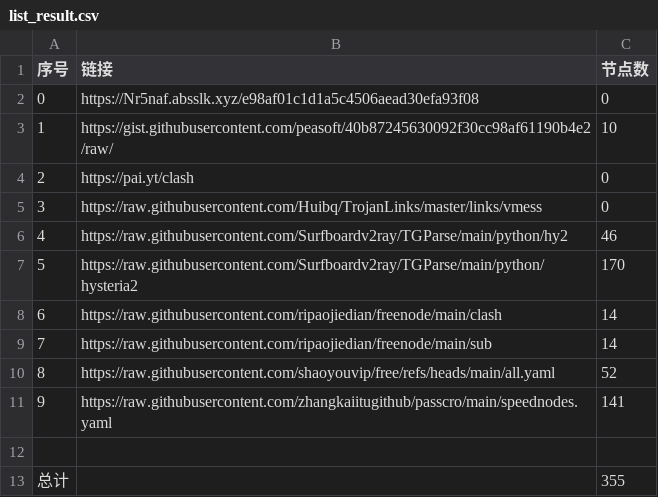
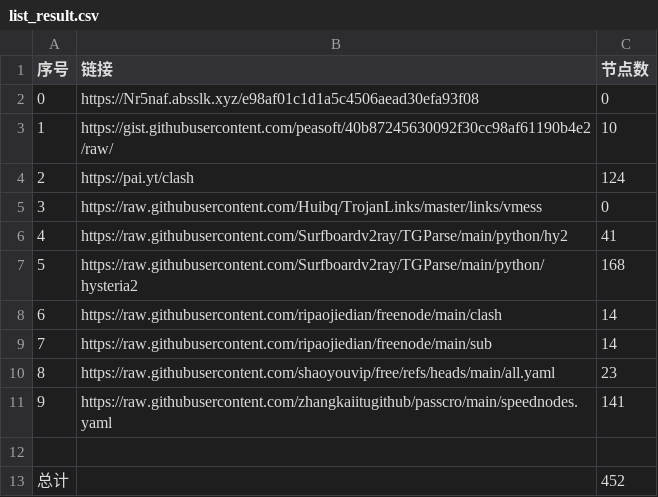
Before and after one commit to githubwubian/AutoMergePublicNodes, a CSV file: list_result.csv, drawn as a sheet.

```diff
--- a/list_result.csv
+++ b/list_result.csv
@@ -3,11 +3,11 @@
 1,https://gist.githubusercontent.com/peasoft/40b87245630092f30cc98af61190b4e2/raw/,10
-2,https://pai.yt/clash,0
+2,https://pai.yt/clash,124
 3,https://raw.githubusercontent.com/Huibq/TrojanLinks/master/links/vmess,0
-4,https://raw.githubusercontent.com/Surfboardv2ray/TGParse/main/python/hy2,46
-5,https://raw.githubusercontent.com/Surfboardv2ray/TGParse/main/python/hysteria2,170
+4,https://raw.githubusercontent.com/Surfboardv2ray/TGParse/main/python/hy2,41
+5,https://raw.githubusercontent.com/Surfboardv2ray/TGParse/main/python/hysteria2,168
 6,https://raw.githubusercontent.com/ripaojiedian/freenode/main/clash,14
 7,https://raw.githubusercontent.com/ripaojiedian/freenode/main/sub,14
-8,https://raw.githubusercontent.com/shaoyouvip/free/refs/heads/main/all.yaml,52
+8,https://raw.githubusercontent.com/shaoyouvip/free/refs/heads/main/all.yaml,23
 9,https://raw.githubusercontent.com/zhangkaiitugithub/passcro/main/speednodes.yaml,141
 
-总计,,355
+总计,,452
```
Also changed, not shown: 28 other files.
